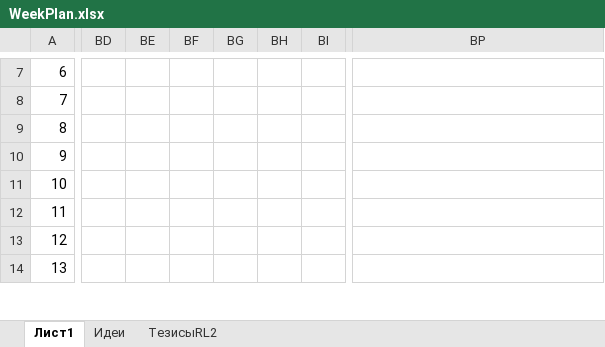
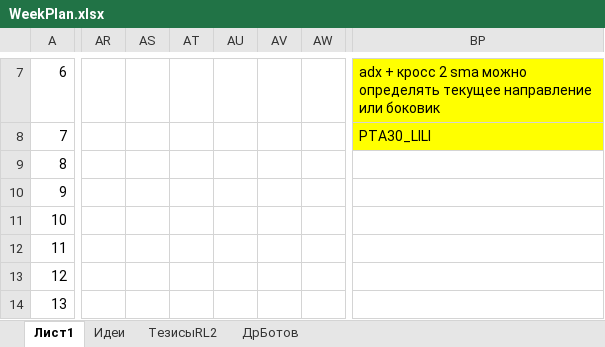
Before and after one commit to Anubis1Good/RichLaughter2, an Excel workbook: _other/WeekPlan.xlsx, sheet Лист1, drawn as a sheet; only a part is shown, gaps mark what is left out; values as stored, in another font and other column widths than the file's, no borders; removed rows and columns are numbered as before the commit, all else as after; the diff covers the shown part only; the diff names each change by its address in the sheet, - before the commit and + after, or states it on an @@ line.

```diff
--- a/_other/WeekPlan.xlsx (sheet Лист1)
+++ b/_other/WeekPlan.xlsx (sheet Лист1)
+sheet tab: ДрБотов
+column AR, empty
+column AS, empty
+column AT, empty
+column AU, empty
+column AV, empty
+column AW, empty
-column BD, empty
-column BE, empty
-column BF, empty
-column BG, empty
-column BH, empty
-column BI, empty
-BP7 fill: none
+BP7 fill: #FFFF00
-BP7: (empty)
+BP7: adx + кросс 2 sma можно определять текущее направление или боковик
-BP8: (empty)
+BP8: PTA30_LILI
-BP8 fill: none
+BP8 fill: #FFFF00
```
Also changed, not shown: 51 edited cells and cell formats elsewhere in this sheet, 4 other files.
